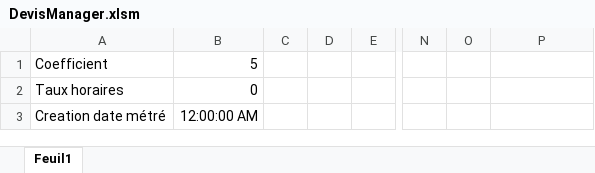
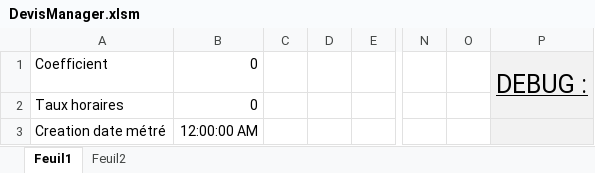
Before and after one commit to Hazurl/DevisManager, an Excel workbook: DevisManager.xlsm, sheet Feuil1, drawn as a sheet; only a part is shown, gaps mark what is left out; values as stored, in another font and other column widths than the file's, no borders; charts and pictures not drawn; the diff names each change by its address in the sheet, - before the commit and + after, or states it on an @@ line.

Commit message:
Change the formular, no more userForm but a header on the top of the sheet

```diff
--- a/DevisManager.xlsm (sheet Feuil1)
+++ b/DevisManager.xlsm (sheet Feuil1)
+sheet tab: Feuil2
-B1: 5
+B1: 0
-P1: (empty)
+P1: DEBUG :
-P1:P3 fill: none
+P1:P3 fill: #F2F2F2
+P1:P2 merged
```
Also changed, not shown: charts or pictures.
